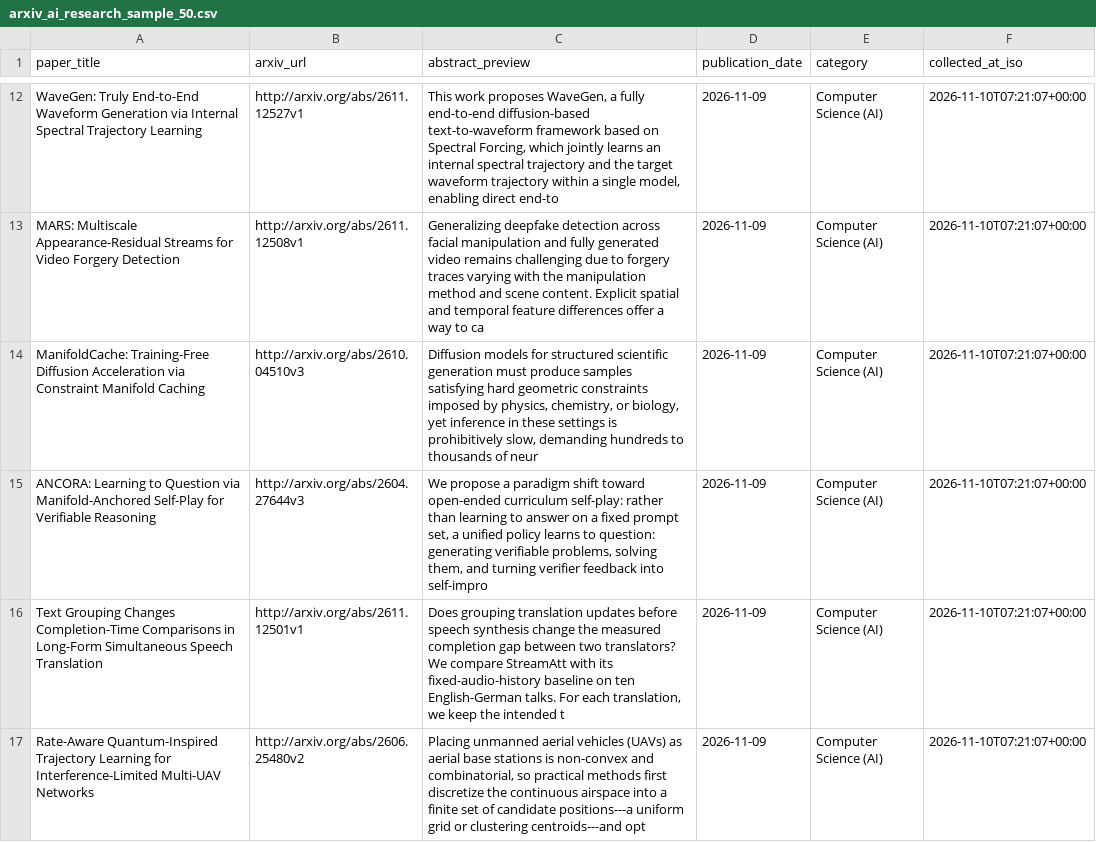
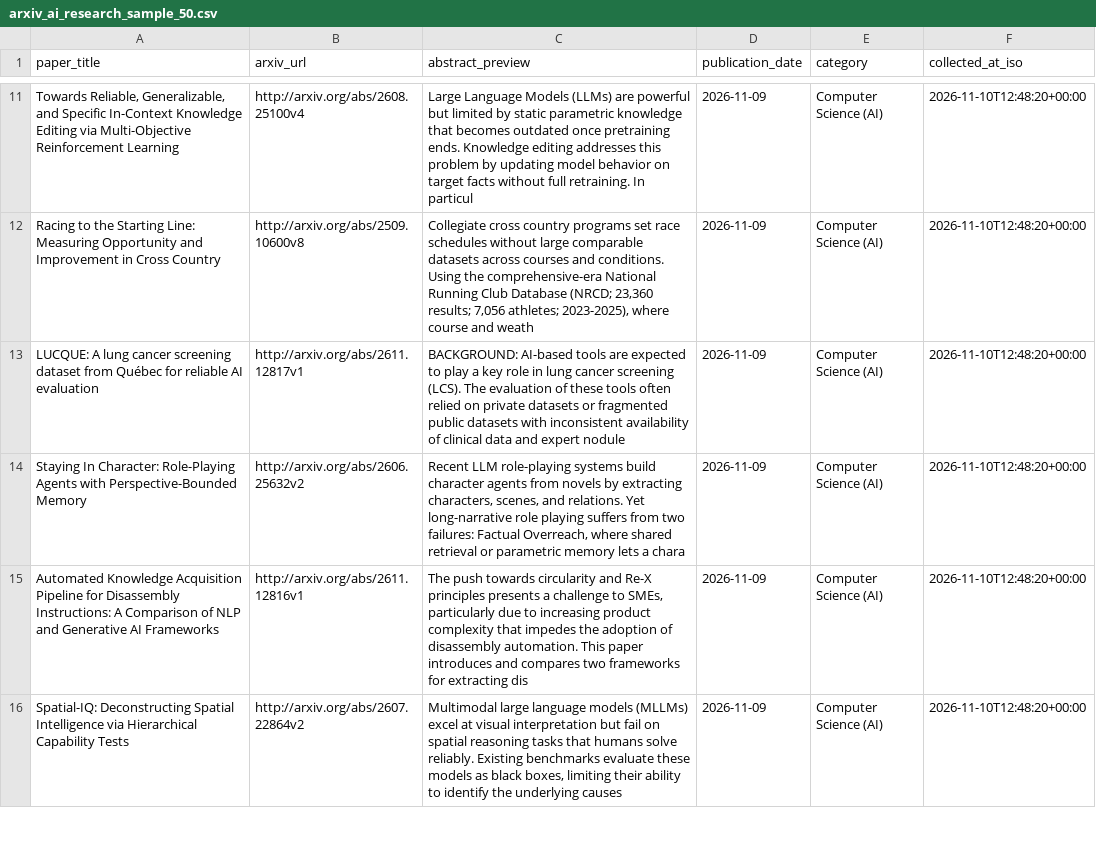
Before and after one commit to auzhuntr/dataforge-enterprise-datasets, a CSV file: samples/arxiv_ai_research_sample_50.csv, drawn as a sheet; only a part is shown, gaps mark what is left out; addresses are those after the commit; the diff covers the shown part only; the diff names each change by its address in the sheet, - before the commit and + after, or states it on an @@ line.

```diff
--- a/samples/arxiv_ai_research_sample_50.csv
+++ b/samples/arxiv_ai_research_sample_50.csv
-A11 (paper_title): WaveGen: Truly End-to-End Waveform Generation via Internal Spectral Trajectory Learning
+A11 (paper_title): Towards Reliable, Generalizable, and Specific In-Context Knowledge Editing via Multi-Objective Reinforcement Learning
-B11 (arxiv_url): http://arxiv.org/abs/2611.12527v1
+B11 (arxiv_url): http://arxiv.org/abs/2608.25100v4
-C11 (abstract_preview): This work proposes WaveGen, a fully end-to-end diffusion-based text-to-waveform framework based on Spectral Forcing, which jointly learns an internal spectral trajectory and the target waveform trajectory within a single model, enabling direct end-to
+C11 (abstract_preview): Large Language Models (LLMs) are powerful but limited by static parametric knowledge that becomes outdated once pretraining ends. Knowledge editing addresses this problem by updating model behavior on target facts without full retraining. In particul
-F11:F16 (collected_at_iso): 2026-11-10T07:21:07+00:00
+F11:F16 (collected_at_iso): 2026-11-10T12:48:20+00:00
-A12 (paper_title): MARS: Multiscale Appearance-Residual Streams for Video Forgery Detection
+A12 (paper_title): Racing to the Starting Line: Measuring Opportunity and Improvement in Cross Country
-B12 (arxiv_url): http://arxiv.org/abs/2611.12508v1
+B12 (arxiv_url): http://arxiv.org/abs/2509.10600v8
-C12 (abstract_preview): Generalizing deepfake detection across facial manipulation and fully generated video remains challenging due to forgery traces varying with the manipulation method and scene content. Explicit spatial and temporal feature differences offer a way to ca
+C12 (abstract_preview): Collegiate cross country programs set race schedules without large comparable datasets across courses and conditions. Using the comprehensive-era National Running Club Database (NRCD; 23,360 results; 7,056 athletes; 2023-2025), where course and weath
-A13 (paper_title): ManifoldCache: Training-Free Diffusion Acceleration via Constraint Manifold Caching
+A13 (paper_title): LUCQUE: A lung cancer screening dataset from Québec for reliable AI evaluation
-B13 (arxiv_url): http://arxiv.org/abs/2610.04510v3
+B13 (arxiv_url): http://arxiv.org/abs/2611.12817v1
-C13 (abstract_preview): Diffusion models for structured scientific generation must produce samples satisfying hard geometric constraints imposed by physics, chemistry, or biology, yet inference in these settings is prohibitively slow, demanding hundreds to thousands of neur
+C13 (abstract_preview): BACKGROUND: AI-based tools are expected to play a key role in lung cancer screening (LCS). The evaluation of these tools often relied on private datasets or fragmented public datasets with inconsistent availability of clinical data and expert nodule
-A14 (paper_title): ANCORA: Learning to Question via Manifold-Anchored Self-Play for Verifiable Reasoning
+A14 (paper_title): Staying In Character: Role-Playing Agents with Perspective-Bounded Memory
-B14 (arxiv_url): http://arxiv.org/abs/2604.27644v3
+B14 (arxiv_url): http://arxiv.org/abs/2606.25632v2
-C14 (abstract_preview): We propose a paradigm shift toward open-ended curriculum self-play: rather than learning to answer on a fixed prompt set, a unified policy learns to question: generating verifiable problems, solving them, and turning verifier feedback into self-impro
+C14 (abstract_preview): Recent LLM role-playing systems build character agents from novels by extracting characters, scenes, and relations. Yet long-narrative role playing suffers from two failures: Factual Overreach, where shared retrieval or parametric memory lets a chara
-A15 (paper_title): Text Grouping Changes Completion-Time Comparisons in Long-Form Simultaneous Speech Translation
+A15 (paper_title): Automated Knowledge Acquisition Pipeline for Disassembly Instructions: A Comparison of NLP and Generative AI Frameworks
-B15 (arxiv_url): http://arxiv.org/abs/2611.12501v1
+B15 (arxiv_url): http://arxiv.org/abs/2611.12816v1
-C15 (abstract_preview): Does grouping translation updates before speech synthesis change the measured completion gap between two translators? We compare StreamAtt with its fixed-audio-history baseline on ten English-German talks. For each translation, we keep the intended t
+C15 (abstract_preview): The push towards circularity and Re-X principles presents a challenge to SMEs, particularly due to increasing product complexity that impedes the adoption of disassembly automation. This paper introduces and compares two frameworks for extracting dis
-A16 (paper_title): Rate-Aware Quantum-Inspired Trajectory Learning for Interference-Limited Multi-UAV Networks
+A16 (paper_title): Spatial-IQ: Deconstructing Spatial Intelligence via Hierarchical Capability Tests
-B16 (arxiv_url): http://arxiv.org/abs/2606.25480v2
+B16 (arxiv_url): http://arxiv.org/abs/2607.22864v2
-C16 (abstract_preview): Placing unmanned aerial vehicles (UAVs) as aerial base stations is non-convex and combinatorial, so practical methods first discretize the continuous airspace into a finite set of candidate positions---a uniform grid or clustering centroids---and opt
+C16 (abstract_preview): Multimodal large language models (MLLMs) excel at visual interpretation but fail on spatial reasoning tasks that humans solve reliably. Existing benchmarks evaluate these models as black boxes, limiting their ability to identify the underlying causes
```
Also changed, not shown: 1 added row, 1 removed row and 92 edited cells elsewhere in this file, samples/fda_drug_recalls_sample_50.csv, samples/fda_medical_devices_sample_50.csv, 8 other files.
